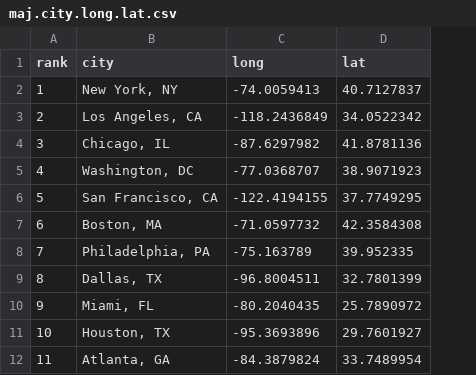
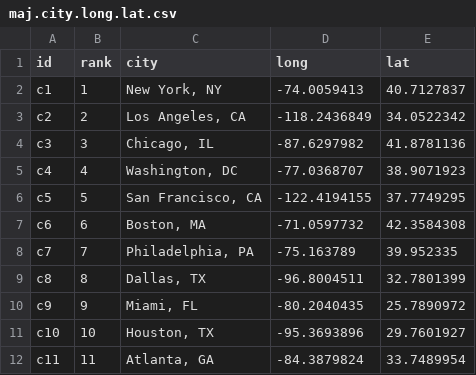
Before and after one commit to jefferickson/county-dendist-map, a CSV file: datasets/maj.city.long.lat.csv, drawn as a sheet; only a part is shown; the diff names each change by its address in the sheet, - before the commit and + after, or states it on an @@ line.

```diff
--- a/datasets/maj.city.long.lat.csv
+++ b/datasets/maj.city.long.lat.csv
+column A (id), rows 2-12: c1 | c2 | c3 | c4 | c5 | c6 | c7 | c8 | c9 | c10 | c11
```
Also changed, not shown: datasets/maj.city.csv, 3 other files.
